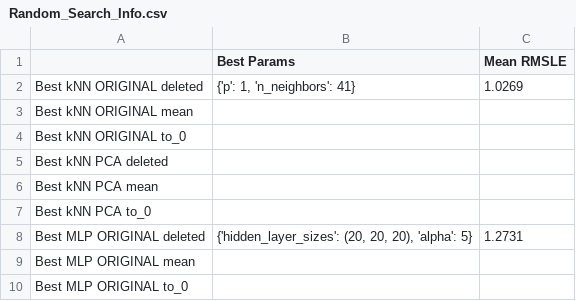
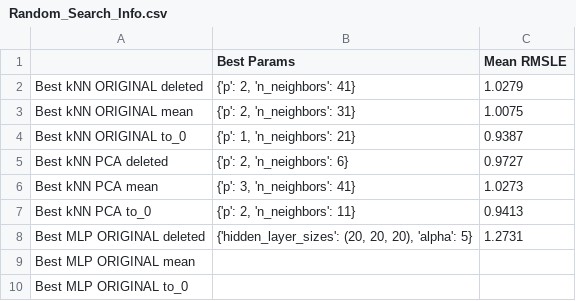
Before and after one commit to nbogda/cosc522_final_project, a CSV file: src/param_search/saved_models/Random_Search_Info.csv, drawn as a sheet; only a part is shown.

```diff
--- a/src/param_search/saved_models/Random_Search_Info.csv
+++ b/src/param_search/saved_models/Random_Search_Info.csv
@@ -1,8 +1,8 @@
 ,Best Params,Mean RMSLE
-Best kNN ORIGINAL deleted,"{'p': 1, 'n_neighbors': 41}",1.0269
-Best kNN ORIGINAL mean,,
-Best kNN ORIGINAL to_0,,
-Best kNN PCA deleted,,
-Best kNN PCA mean,,
-Best kNN PCA to_0,,
+Best kNN ORIGINAL deleted,"{'p': 2, 'n_neighbors': 41}",1.0279
+Best kNN ORIGINAL mean,"{'p': 2, 'n_neighbors': 31}",1.0075
+Best kNN ORIGINAL to_0,"{'p': 1, 'n_neighbors': 21}",0.9387
+Best kNN PCA deleted,"{'p': 2, 'n_neighbors': 6}",0.9727
+Best kNN PCA mean,"{'p': 3, 'n_neighbors': 41}",1.0273
+Best kNN PCA to_0,"{'p': 2, 'n_neighbors': 11}",0.9413
 Best MLP ORIGINAL deleted,"{'hidden_layer_sizes': (20, 20, 20), 'alpha': 5}",1.2731
```
Also changed, not shown: 11 other files.
